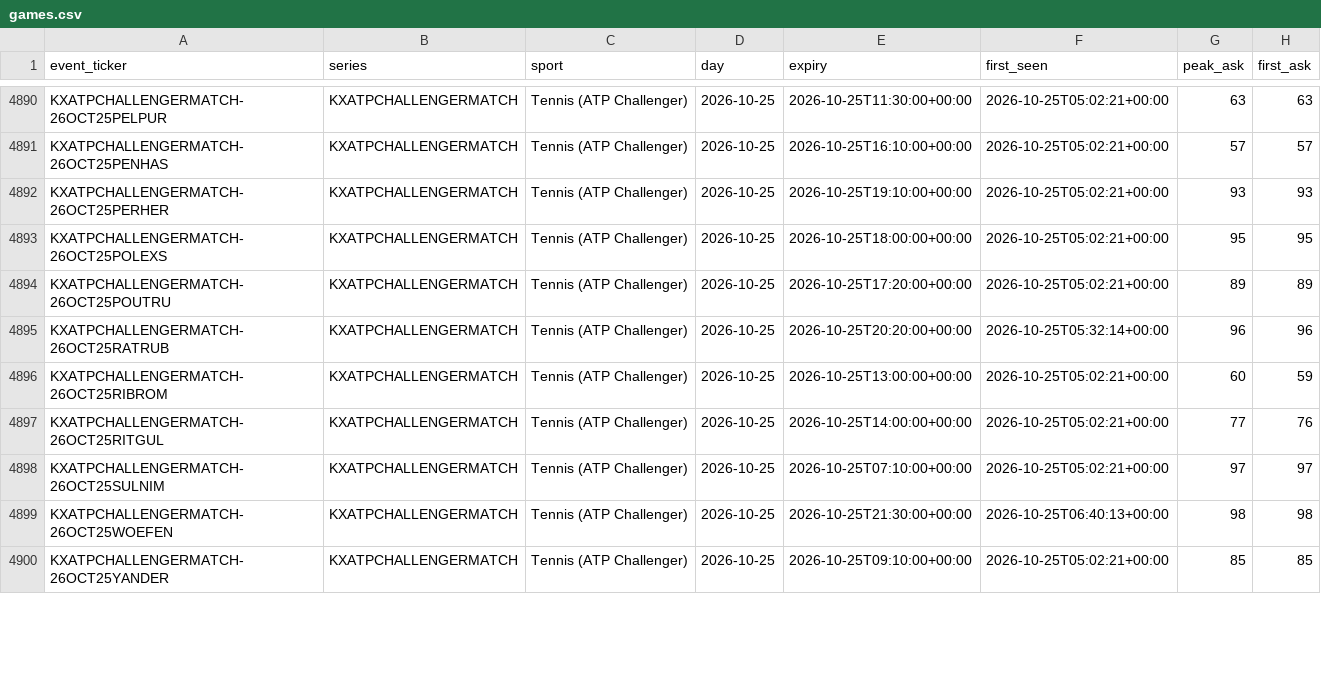
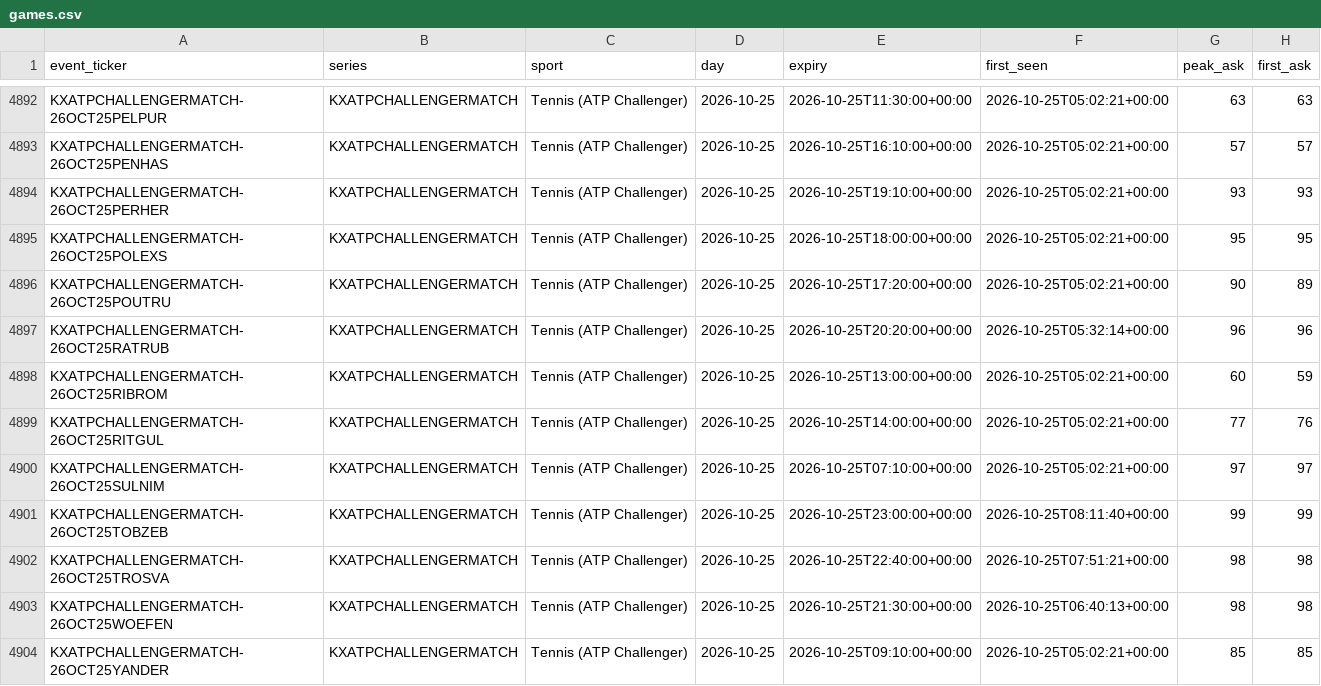
Before and after one commit to UseSoap/Kalshi-Scanner, a CSV file: data/games.csv, drawn as a sheet; only a part is shown, gaps mark what is left out; the diff covers the shown part only.

Commit message:
data: scan 2026-10-25T08:15Z

```diff
--- a/data/games.csv
+++ b/data/games.csv
@@ -4893,3 +4895,3 @@ KXATPCHALLENGERMATCH-26OCT25PERHER,KXATPCHALLENGERMATCH,Tennis (ATP Challenger),
 KXATPCHALLENGERMATCH-26OCT25POLEXS,KXATPCHALLENGERMATCH,Tennis (ATP Challenger),2026-10-25,2026-10-25T18:00:00+00:00,2026-10-25T05:02:21+00:00,95,95
-KXATPCHALLENGERMATCH-26OCT25POUTRU,KXATPCHALLENGERMATCH,Tennis (ATP Challenger),2026-10-25,2026-10-25T17:20:00+00:00,2026-10-25T05:02:21+00:00,89,89
+KXATPCHALLENGERMATCH-26OCT25POUTRU,KXATPCHALLENGERMATCH,Tennis (ATP Challenger),2026-10-25,2026-10-25T17:20:00+00:00,2026-10-25T05:02:21+00:00,90,89
 KXATPCHALLENGERMATCH-26OCT25RATRUB,KXATPCHALLENGERMATCH,Tennis (ATP Challenger),2026-10-25,2026-10-25T20:20:00+00:00,2026-10-25T05:32:14+00:00,96,96
@@ -4898,2 +4900,4 @@ KXATPCHALLENGERMATCH-26OCT25RITGUL,KXATPCHALLENGERMATCH,Tennis (ATP Challenger),
 KXATPCHALLENGERMATCH-26OCT25SULNIM,KXATPCHALLENGERMATCH,Tennis (ATP Challenger),2026-10-25,2026-10-25T07:10:00+00:00,2026-10-25T05:02:21+00:00,97,97
+KXATPCHALLENGERMATCH-26OCT25TOBZEB,KXATPCHALLENGERMATCH,Tennis (ATP Challenger),2026-10-25,2026-10-25T23:00:00+00:00,2026-10-25T08:11:40+00:00,99,99
+KXATPCHALLENGERMATCH-26OCT25TROSVA,KXATPCHALLENGERMATCH,Tennis (ATP Challenger),2026-10-25,2026-10-25T22:40:00+00:00,2026-10-25T07:51:21+00:00,98,98
 KXATPCHALLENGERMATCH-26OCT25WOEFEN,KXATPCHALLENGERMATCH,Tennis (ATP Challenger),2026-10-25,2026-10-25T21:30:00+00:00,2026-10-25T06:40:13+00:00,98,98
```
Also changed, not shown: 2 added rows and 36 edited cells elsewhere in this file, 3 other files.
